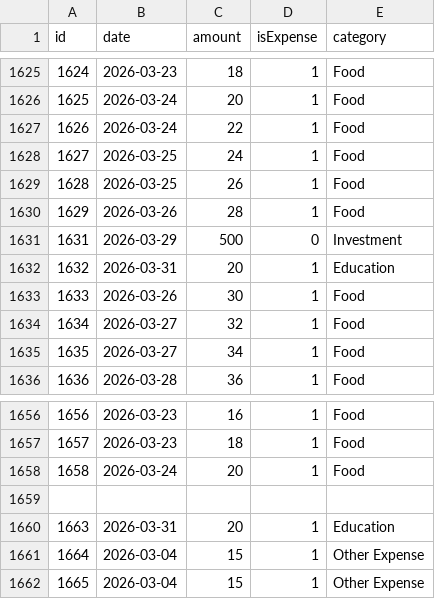
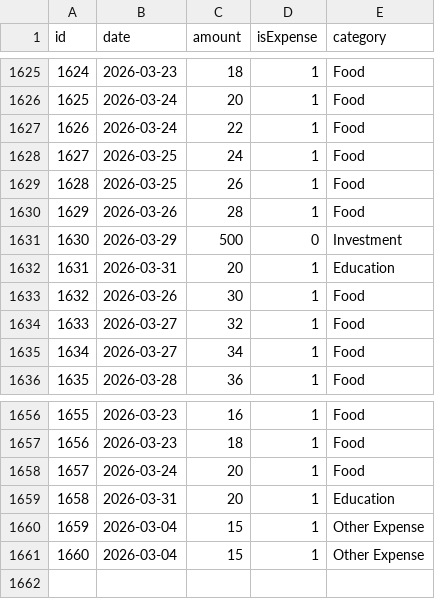
Before and after one commit to jialin-uwo/Financial-Ledger-Cpp, a CSV file: records.csv, drawn as a sheet; only a part is shown, gaps mark what is left out; the diff names each change by its address in the sheet, - before the commit and + after, or states it on an @@ line.

Commit message:
Update records and categories CSV

```diff
--- a/records.csv
+++ b/records.csv
@@ column A (id) renumbered from row 1631 down @@
-row 1659: (empty)
```
Also changed, not shown: categories.csv.
